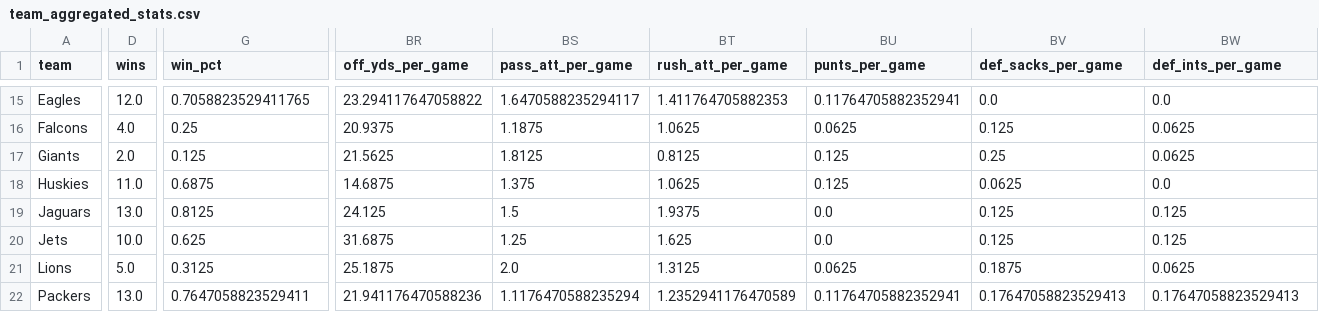
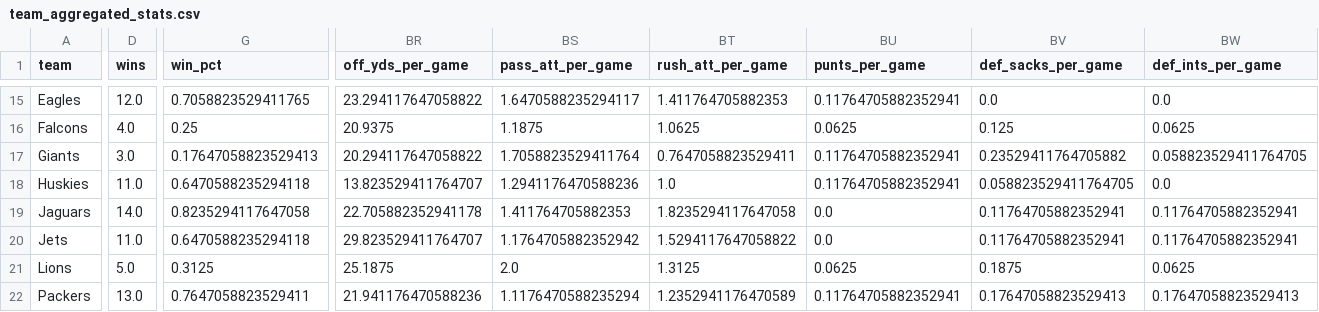
Before and after one commit to DrJanitor87/madzone, a CSV file: output/team_aggregated_stats.csv, drawn as a sheet; only a part is shown, gaps mark what is left out; the diff covers the shown part only; the diff names each change by its address in the sheet, - before the commit and + after, or states it on an @@ line.

```diff
--- a/output/team_aggregated_stats.csv
+++ b/output/team_aggregated_stats.csv
-D17 (wins): 2.0
+D17 (wins): 3.0
-G17 (win_pct): 0.125
+G17 (win_pct): 0.17647058823529413
-BR17 (off_yds_per_game): 21.5625
+BR17 (off_yds_per_game): 20.294117647058822
-BS17 (pass_att_per_game): 1.8125
+BS17 (pass_att_per_game): 1.7058823529411764
-BT17 (rush_att_per_game): 0.8125
+BT17 (rush_att_per_game): 0.7647058823529411
-BU17:BU18 (punts_per_game): 0.125
+BU17:BU18 (punts_per_game): 0.11764705882352941
-BV17 (def_sacks_per_game): 0.25
+BV17 (def_sacks_per_game): 0.23529411764705882
-BW17 (def_ints_per_game): 0.0625
+BW17 (def_ints_per_game): 0.058823529411764705
-G18 (win_pct): 0.6875
+G18 (win_pct): 0.6470588235294118
-BR18 (off_yds_per_game): 14.6875
+BR18 (off_yds_per_game): 13.823529411764707
-BS18 (pass_att_per_game): 1.375
+BS18 (pass_att_per_game): 1.2941176470588236
-BT18 (rush_att_per_game): 1.0625
+BT18 (rush_att_per_game): 1.0
-BV18 (def_sacks_per_game): 0.0625
+BV18 (def_sacks_per_game): 0.058823529411764705
-D19 (wins): 13.0
+D19 (wins): 14.0
-G19 (win_pct): 0.8125
+G19 (win_pct): 0.8235294117647058
-BR19 (off_yds_per_game): 24.125
+BR19 (off_yds_per_game): 22.705882352941178
-BS19 (pass_att_per_game): 1.5
+BS19 (pass_att_per_game): 1.411764705882353
-BT19 (rush_att_per_game): 1.9375
+BT19 (rush_att_per_game): 1.8235294117647058
-BV19:BV20 (def_sacks_per_game): 0.125
+BV19:BV20 (def_sacks_per_game): 0.11764705882352941
-BW19:BW20 (def_ints_per_game): 0.125
+BW19:BW20 (def_ints_per_game): 0.11764705882352941
-D20 (wins): 10.0
+D20 (wins): 11.0
-G20 (win_pct): 0.625
+G20 (win_pct): 0.6470588235294118
-BR20 (off_yds_per_game): 31.6875
+BR20 (off_yds_per_game): 29.823529411764707
-BS20 (pass_att_per_game): 1.25
+BS20 (pass_att_per_game): 1.1764705882352942
-BT20 (rush_att_per_game): 1.625
+BT20 (rush_att_per_game): 1.5294117647058822
```
Also changed, not shown: 42 edited cells elsewhere in this file, output/ranked_sos_by_conference.csv, output/team_player_usage.csv, 5 other files.
